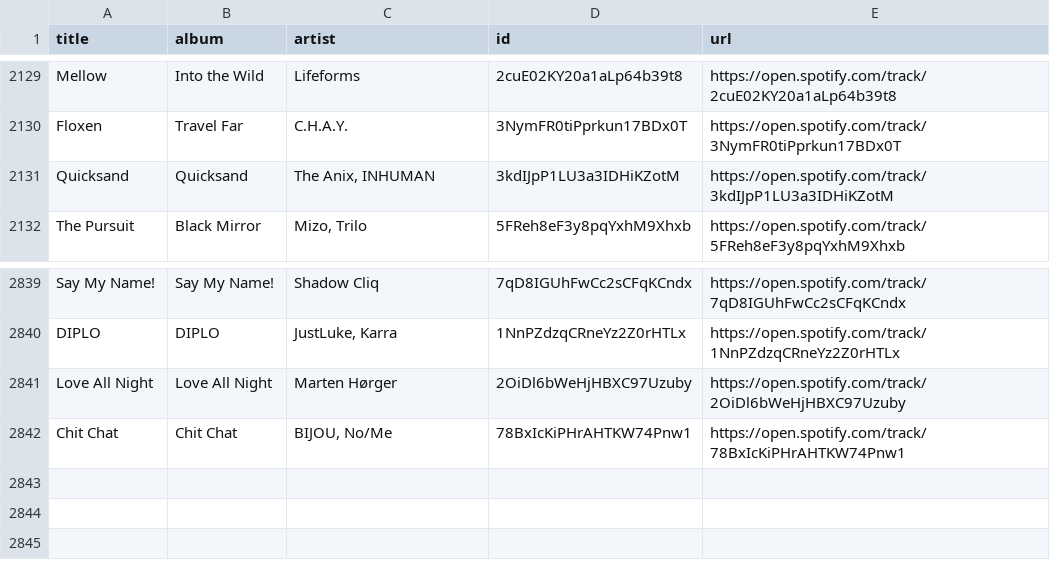
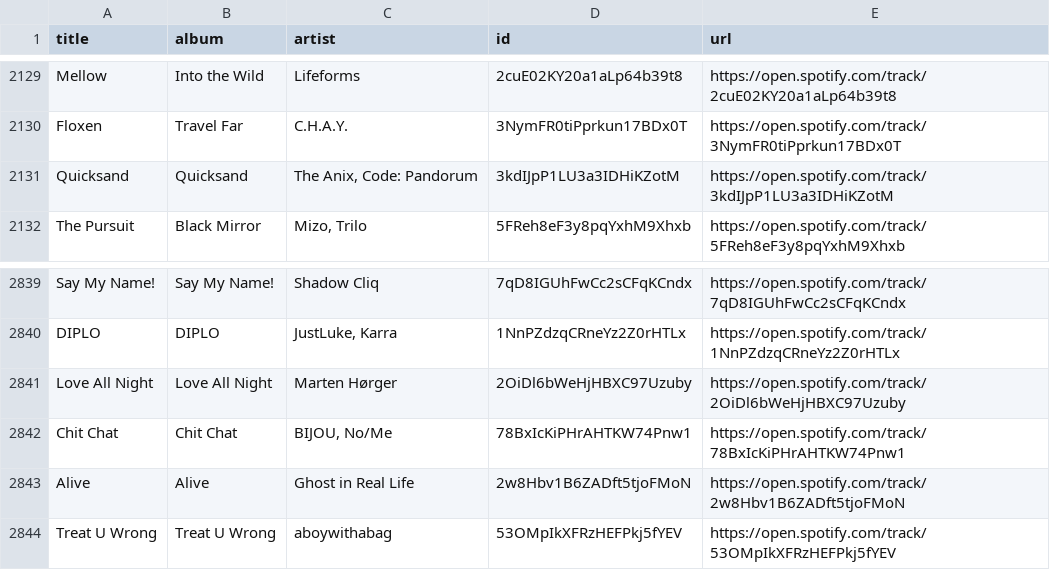
Before and after one commit to unex/dews_beats, a CSV file: Saved Songs.csv, drawn as a sheet; only a part is shown, gaps mark what is left out.

```diff
--- a/Saved Songs.csv
+++ b/Saved Songs.csv
@@ -2130,3 +2130,3 @@ Mellow,Into the Wild,Lifeforms,2cuE02KY20a1aLp64b39t8,https://open.spotify.com/t
 Floxen,Travel Far,C.H.A.Y.,3NymFR0tiPprkun17BDx0T,https://open.spotify.com/track/3NymFR0tiPprkun17BDx0T
-Quicksand,Quicksand,"The Anix, INHUMAN",3kdIJpP1LU3a3IDHiKZotM,https://open.spotify.com/track/3kdIJpP1LU3a3IDHiKZotM
+Quicksand,Quicksand,"The Anix, Code: Pandorum",3kdIJpP1LU3a3IDHiKZotM,https://open.spotify.com/track/3kdIJpP1LU3a3IDHiKZotM
 The Pursuit,Black Mirror,"Mizo, Trilo",5FReh8eF3y8pqYxhM9Xhxb,https://open.spotify.com/track/5FReh8eF3y8pqYxhM9Xhxb
@@ -2842 +2842,3 @@ Love All Night,Love All Night,Marten Hørger,2OiDl6bWeHjHBXC97Uzuby,https://open
 Chit Chat,Chit Chat,"BIJOU, No/Me",78BxIcKiPHrAHTKW74Pnw1,https://open.spotify.com/track/78BxIcKiPHrAHTKW74Pnw1
+Alive,Alive,Ghost in Real Life,2w8Hbv1B6ZADft5tjoFMoN,https://open.spotify.com/track/2w8Hbv1B6ZADft5tjoFMoN
+Treat U Wrong,Treat U Wrong,aboywithabag,53OMpIkXFRzHEFPkj5fYEV,https://open.spotify.com/track/53OMpIkXFRzHEFPkj5fYEV
```
Also changed, not shown: playlists/Chill Tracks.csv, playlists/Dance Classics.csv, 4 other files.
